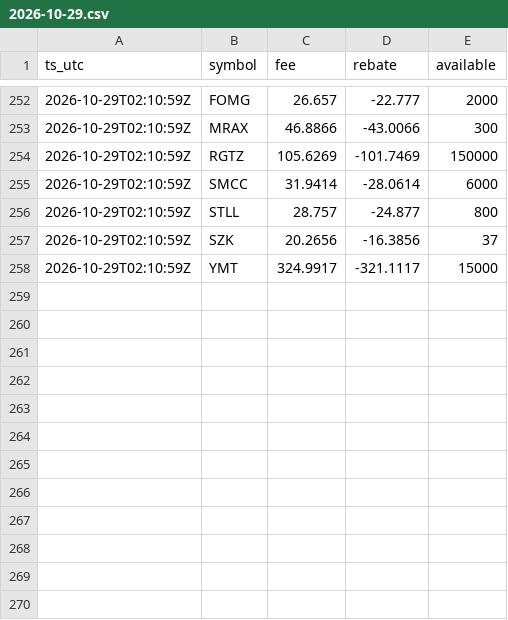
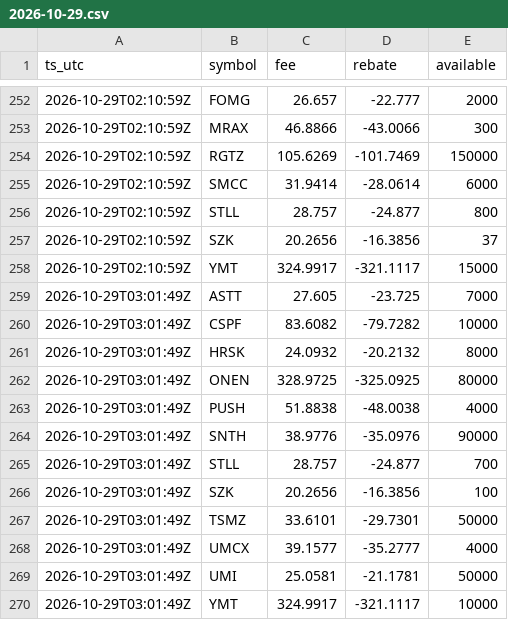
Before and after one commit to moyamiya55-dev/shortdata, a CSV file: data/ibkr/2026-10-29.csv, drawn as a sheet; only a part is shown, gaps mark what is left out.

Commit message:
ibkr 2026-10-29T03:01Z

```diff
--- a/data/ibkr/2026-10-29.csv
+++ b/data/ibkr/2026-10-29.csv
@@ -258 +258,13 @@ ts_utc,symbol,fee,rebate,available
 2026-10-29T02:10:59Z,YMT,324.9917,-321.1117,15000
+2026-10-29T03:01:49Z,ASTT,27.605,-23.725,7000
+2026-10-29T03:01:49Z,CSPF,83.6082,-79.7282,10000
+2026-10-29T03:01:49Z,HRSK,24.0932,-20.2132,8000
+2026-10-29T03:01:49Z,ONEN,328.9725,-325.0925,80000
+2026-10-29T03:01:49Z,PUSH,51.8838,-48.0038,4000
+2026-10-29T03:01:49Z,SNTH,38.9776,-35.0976,90000
+2026-10-29T03:01:49Z,STLL,28.757,-24.877,700
+2026-10-29T03:01:49Z,SZK,20.2656,-16.3856,100
+2026-10-29T03:01:49Z,TSMZ,33.6101,-29.7301,50000
+2026-10-29T03:01:49Z,UMCX,39.1577,-35.2777,4000
+2026-10-29T03:01:49Z,UMI,25.0581,-21.1781,50000
+2026-10-29T03:01:49Z,YMT,324.9917,-321.1117,10000
```
Also changed, not shown: 1 other file.
